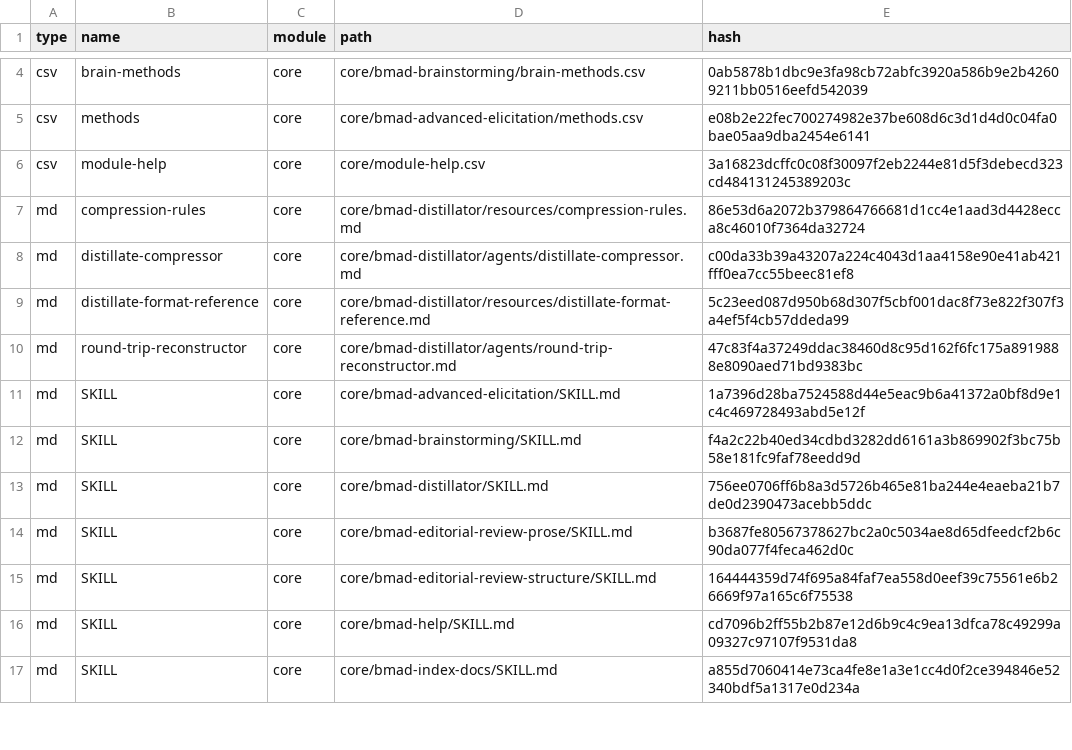
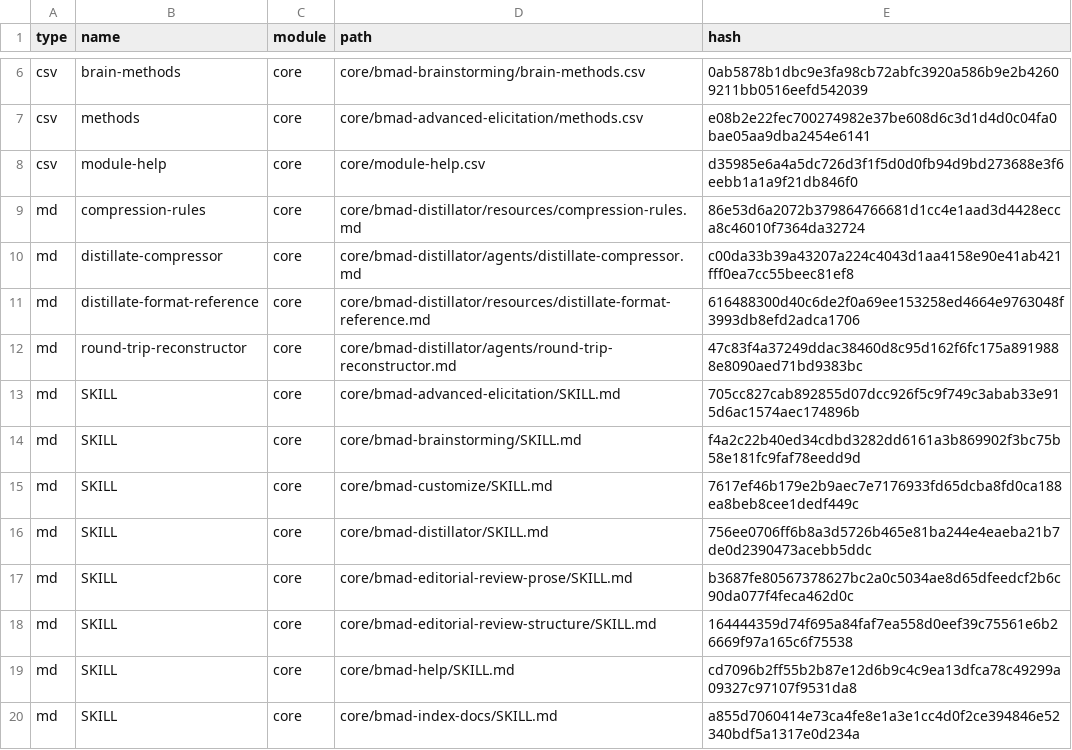
Before and after one commit to geraldthewes/plant-tracking, a CSV file: _bmad/_config/files-manifest.csv, drawn as a sheet; only a part is shown, gaps mark what is left out; the diff covers the shown part only.

Commit message:
chore: update BMad skill configs and add plant database records
- Update bmad-create-prd skill steps and configs across agent frameworks
- Add plant records: CARE-2025 (x3), PE-2025 (x1), TRSC-2025 (x3), YEHA-2024/2025 (x5)
- Add genera directory
- Update dependency lockfile

```diff
--- a/_bmad/_config/files-manifest.csv
+++ b/_bmad/_config/files-manifest.csv
@@ -5,9 +7,10 @@ type,name,module,path,hash
 "csv","methods","core","core/bmad-advanced-elicitation/methods.csv","e08b2e22fec700274982e37be608d6c3d1d4d0c04fa0bae05aa9dba2454e6141"
-"csv","module-help","core","core/module-help.csv","3a16823dcffc0c08f30097f2eb2244e81d5f3debecd323cd484131245389203c"
+"csv","module-help","core","core/module-help.csv","d35985e6a4a5dc726d3f1f5d0d0fb94d9bd273688e3f6eebb1a1a9f21db846f0"
 "md","compression-rules","core","core/bmad-distillator/resources/compression-rules.md","86e53d6a2072b379864766681d1cc4e1aad3d4428ecca8c46010f7364da32724"
 "md","distillate-compressor","core","core/bmad-distillator/agents/distillate-compressor.md","c00da33b39a43207a224c4043d1aa4158e90e41ab421fff0ea7cc55beec81ef8"
-"md","distillate-format-reference","core","core/bmad-distillator/resources/distillate-format-reference.md","5c23eed087d950b68d307f5cbf001dac8f73e822f307f3a4ef5f4cb57ddeda99"
+"md","distillate-format-reference","core","core/bmad-distillator/resources/distillate-format-reference.md","616488300d40c6de2f0a69ee153258ed4664e9763048f3993db8efd2adca1706"
 "md","round-trip-reconstructor","core","core/bmad-distillator/agents/round-trip-reconstructor.md","47c83f4a37249ddac38460d8c95d162f6fc175a8919888e8090aed71bd9383bc"
-"md","SKILL","core","core/bmad-advanced-elicitation/SKILL.md","1a7396d28ba7524588d44e5eac9b6a41372a0bf8d9e1c4c469728493abd5e12f"
+"md","SKILL","core","core/bmad-advanced-elicitation/SKILL.md","705cc827cab892855d07dcc926f5c9f749c3abab33e915d6ac1574aec174896b"
 "md","SKILL","core","core/bmad-brainstorming/SKILL.md","f4a2c22b40ed34cdbd3282dd6161a3b869902f3bc75b58e181fc9faf78eedd9d"
+"md","SKILL","core","core/bmad-customize/SKILL.md","7617ef46b179e2b9aec7e7176933fd65dcba8fd0ca188ea8beb8cee1dedf449c"
 "md","SKILL","core","core/bmad-distillator/SKILL.md","756ee0706ff6b8a3d5726b465e81ba244e4eaeba21b7de0d2390473acebb5ddc"
```
Also changed, not shown: 7 added rows, 1 removed row and 3 edited cells elsewhere in this file, _bmad/_config/skill-manifest.csv, 53 other files.
